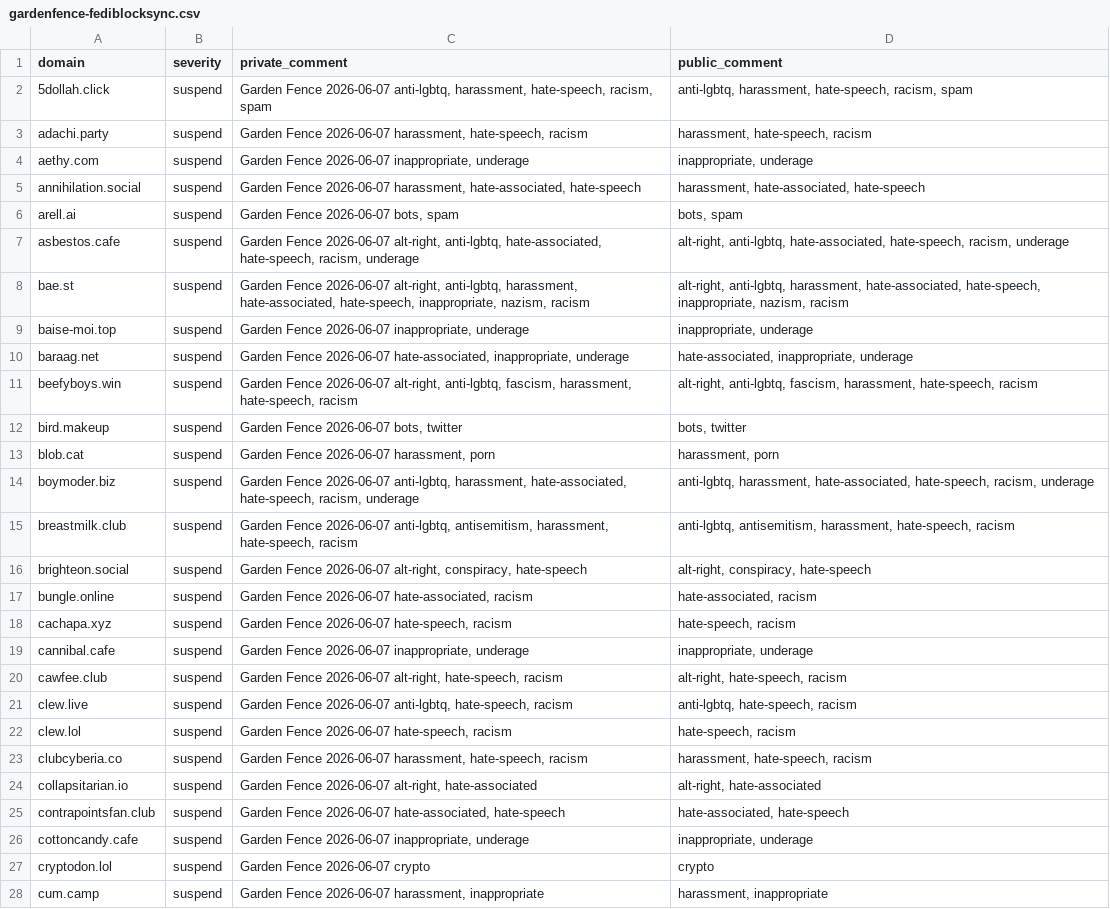
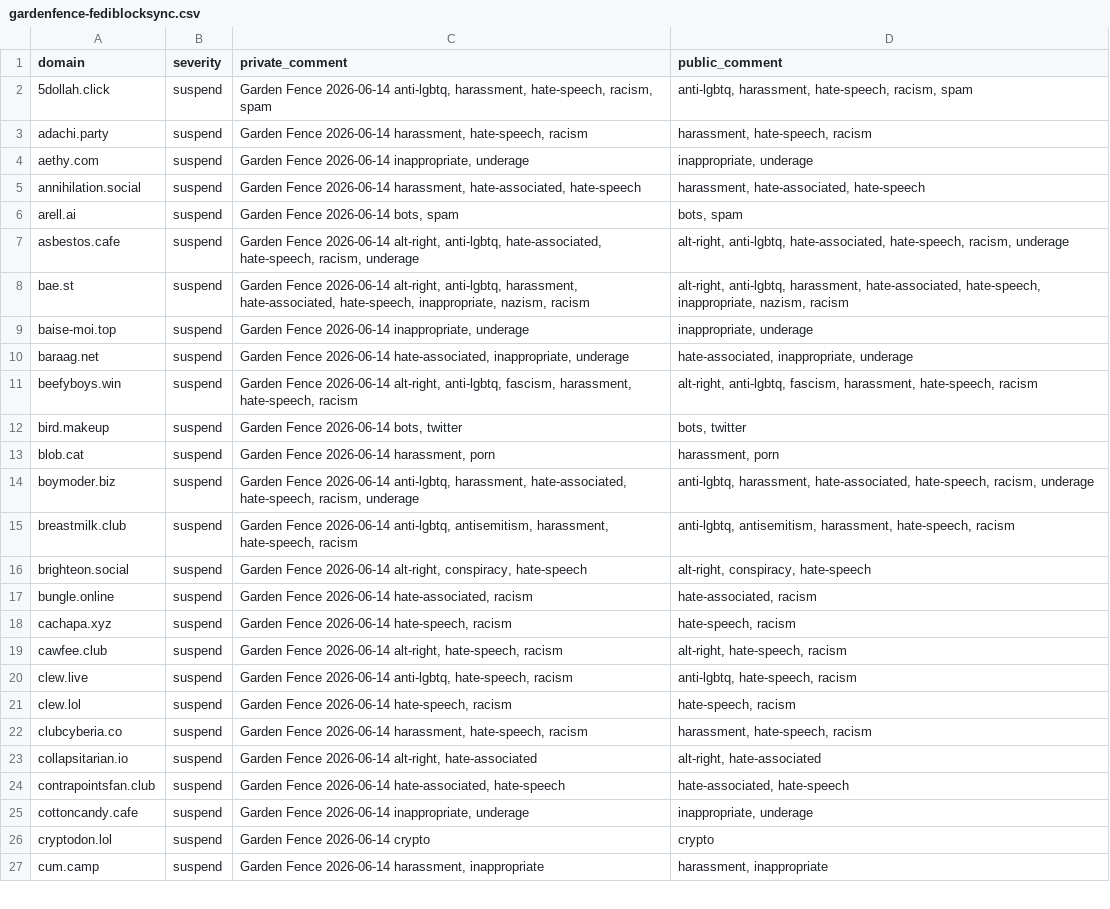
Before and after one commit to gardenfence/blocklist, a CSV file: gardenfence-fediblocksync.csv, drawn as a sheet; only a part is shown; removed rows and columns are numbered as before the commit, all else as after; the diff covers the shown part only; the diff names each change by its address in the sheet, - before the commit and + after, or states it on an @@ line.

```diff
--- a/gardenfence-fediblocksync.csv
+++ b/gardenfence-fediblocksync.csv
-C2 (private_comment): Garden Fence 2026-06-07 anti-lgbtq, harassment,…
+C2 (private_comment): Garden Fence 2026-06-14 anti-lgbtq, harassment,…
-C3 (private_comment): Garden Fence 2026-06-07 harassment, hate-speech,…
+C3 (private_comment): Garden Fence 2026-06-14 harassment, hate-speech,…
-C4 (private_comment): Garden Fence 2026-06-07 inappropriate, underage
+C4 (private_comment): Garden Fence 2026-06-14 inappropriate, underage
-C5 (private_comment): Garden Fence 2026-06-07 harassment, hate-associated,…
+C5 (private_comment): Garden Fence 2026-06-14 harassment, hate-associated,…
-C6 (private_comment): Garden Fence 2026-06-07 bots, spam
+C6 (private_comment): Garden Fence 2026-06-14 bots, spam
-C7 (private_comment): Garden Fence 2026-06-07 alt-right, anti-lgbtq,…
+C7 (private_comment): Garden Fence 2026-06-14 alt-right, anti-lgbtq,…
-C8 (private_comment): Garden Fence 2026-06-07 alt-right, anti-lgbtq,…
+C8 (private_comment): Garden Fence 2026-06-14 alt-right, anti-lgbtq,…
-C9 (private_comment): Garden Fence 2026-06-07 inappropriate, underage
+C9 (private_comment): Garden Fence 2026-06-14 inappropriate, underage
-C10 (private_comment): Garden Fence 2026-06-07 hate-associated, inappropriate,…
+C10 (private_comment): Garden Fence 2026-06-14 hate-associated, inappropriate,…
-C11 (private_comment): Garden Fence 2026-06-07 alt-right, anti-lgbtq,…
+C11 (private_comment): Garden Fence 2026-06-14 alt-right, anti-lgbtq,…
-C12 (private_comment): Garden Fence 2026-06-07 bots, twitter
+C12 (private_comment): Garden Fence 2026-06-14 bots, twitter
-C13 (private_comment): Garden Fence 2026-06-07 harassment, porn
+C13 (private_comment): Garden Fence 2026-06-14 harassment, porn
-C14 (private_comment): Garden Fence 2026-06-07 anti-lgbtq, harassment,…
+C14 (private_comment): Garden Fence 2026-06-14 anti-lgbtq, harassment,…
-C15 (private_comment): Garden Fence 2026-06-07 anti-lgbtq, antisemitism,…
+C15 (private_comment): Garden Fence 2026-06-14 anti-lgbtq, antisemitism,…
-C16 (private_comment): Garden Fence 2026-06-07 alt-right, conspiracy,…
+C16 (private_comment): Garden Fence 2026-06-14 alt-right, conspiracy,…
-C17 (private_comment): Garden Fence 2026-06-07 hate-associated, racism
+C17 (private_comment): Garden Fence 2026-06-14 hate-associated, racism
-C18 (private_comment): Garden Fence 2026-06-07 hate-speech, racism
+C18 (private_comment): Garden Fence 2026-06-14 hate-speech, racism
-row 19: cannibal.cafe | suspend | Garden Fence 2026-06-07 inappropriate, underage | inappropriate, underage
-C19 (private_comment): Garden Fence 2026-06-07 alt-right, hate-speech,…
+C19 (private_comment): Garden Fence 2026-06-14 alt-right, hate-speech,…
-C20 (private_comment): Garden Fence 2026-06-07 anti-lgbtq, hate-speech,…
+C20 (private_comment): Garden Fence 2026-06-14 anti-lgbtq, hate-speech,…
-C21 (private_comment): Garden Fence 2026-06-07 hate-speech, racism
+C21 (private_comment): Garden Fence 2026-06-14 hate-speech, racism
-C22 (private_comment): Garden Fence 2026-06-07 harassment, hate-speech,…
+C22 (private_comment): Garden Fence 2026-06-14 harassment, hate-speech,…
-C23 (private_comment): Garden Fence 2026-06-07 alt-right, hate-associated
+C23 (private_comment): Garden Fence 2026-06-14 alt-right, hate-associated
-C24 (private_comment): Garden Fence 2026-06-07 hate-associated, hate-speech
+C24 (private_comment): Garden Fence 2026-06-14 hate-associated, hate-speech
-C25 (private_comment): Garden Fence 2026-06-07 inappropriate, underage
+C25 (private_comment): Garden Fence 2026-06-14 inappropriate, underage
-C26 (private_comment): Garden Fence 2026-06-07 crypto
+C26 (private_comment): Garden Fence 2026-06-14 crypto
-C27 (private_comment): Garden Fence 2026-06-07 harassment, inappropriate
+C27 (private_comment): Garden Fence 2026-06-14 harassment, inappropriate
```
Also changed, not shown: 1 removed row and 123 edited cells elsewhere in this file, gardenfence-mastodon.csv, 2 other files.
